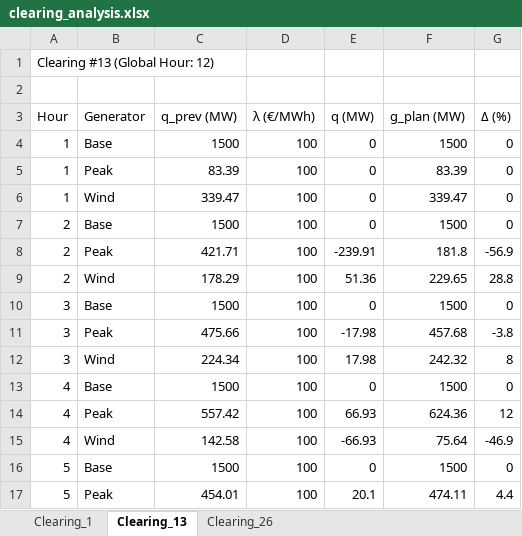
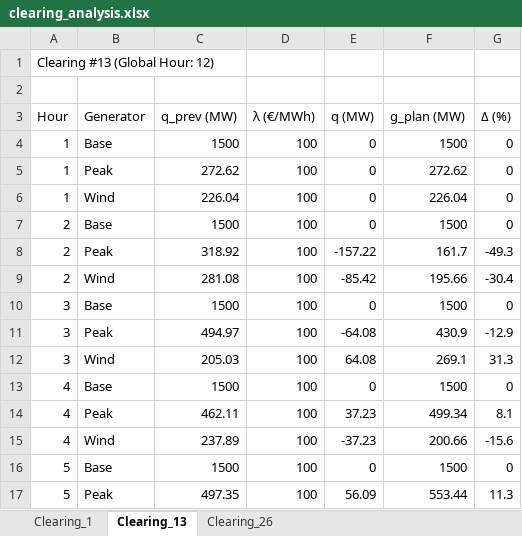
Before and after one commit to lauralidom/julia_market_clearing, an Excel workbook: simple_market_clearing/clearing_analysis.xlsx, sheet Clearing_13, drawn as a sheet; only a part is shown; values as stored, in another font and other column widths than the file's, no borders; the diff covers the shown part only; the diff names each change by its address in the sheet, - before the commit and + after, or states it on an @@ line.

```diff
--- a/simple_market_clearing/clearing_analysis.xlsx (sheet Clearing_13)
+++ b/simple_market_clearing/clearing_analysis.xlsx (sheet Clearing_13)
-C5 (q_prev (MW)): 83.39
+C5 (q_prev (MW)): 272.62
-F5 (g_plan (MW)): 83.39
+F5 (g_plan (MW)): 272.62
-C6 (q_prev (MW)): 339.47
+C6 (q_prev (MW)): 226.04
-F6 (g_plan (MW)): 339.47
+F6 (g_plan (MW)): 226.04
-C8 (q_prev (MW)): 421.71
+C8 (q_prev (MW)): 318.92
-E8 (q (MW)): -239.91
+E8 (q (MW)): -157.22
-F8 (g_plan (MW)): 181.8
+F8 (g_plan (MW)): 161.7
-G8 (Δ (%)): -56.9
+G8 (Δ (%)): -49.3
-C9 (q_prev (MW)): 178.29
+C9 (q_prev (MW)): 281.08
-E9 (q (MW)): 51.36
+E9 (q (MW)): -85.42
-F9 (g_plan (MW)): 229.65
+F9 (g_plan (MW)): 195.66
-G9 (Δ (%)): 28.8
+G9 (Δ (%)): -30.4
-C11 (q_prev (MW)): 475.66
+C11 (q_prev (MW)): 494.97
-E11 (q (MW)): -17.98
+E11 (q (MW)): -64.08
-F11 (g_plan (MW)): 457.68
+F11 (g_plan (MW)): 430.9
-G11 (Δ (%)): -3.8
+G11 (Δ (%)): -12.9
-C12 (q_prev (MW)): 224.34
+C12 (q_prev (MW)): 205.03
-E12 (q (MW)): 17.98
+E12 (q (MW)): 64.08
-F12 (g_plan (MW)): 242.32
+F12 (g_plan (MW)): 269.1
-G12 (Δ (%)): 8
+G12 (Δ (%)): 31.3
-C14 (q_prev (MW)): 557.42
+C14 (q_prev (MW)): 462.11
-E14 (q (MW)): 66.93
+E14 (q (MW)): 37.23
-F14 (g_plan (MW)): 624.36
+F14 (g_plan (MW)): 499.34
-G14 (Δ (%)): 12
+G14 (Δ (%)): 8.1
-C15 (q_prev (MW)): 142.58
+C15 (q_prev (MW)): 237.89
-E15 (q (MW)): -66.93
+E15 (q (MW)): -37.23
-F15 (g_plan (MW)): 75.64
+F15 (g_plan (MW)): 200.66
-G15 (Δ (%)): -46.9
+G15 (Δ (%)): -15.6
-C17 (q_prev (MW)): 454.01
+C17 (q_prev (MW)): 497.35
-E17 (q (MW)): 20.1
+E17 (q (MW)): 56.09
-F17 (g_plan (MW)): 474.11
+F17 (g_plan (MW)): 553.44
-G17 (Δ (%)): 4.4
+G17 (Δ (%)): 11.3
```
Also changed, not shown: 102 edited cells elsewhere in this sheet, sheet Clearing_26, sheet Clearing_1, 14 other files.
